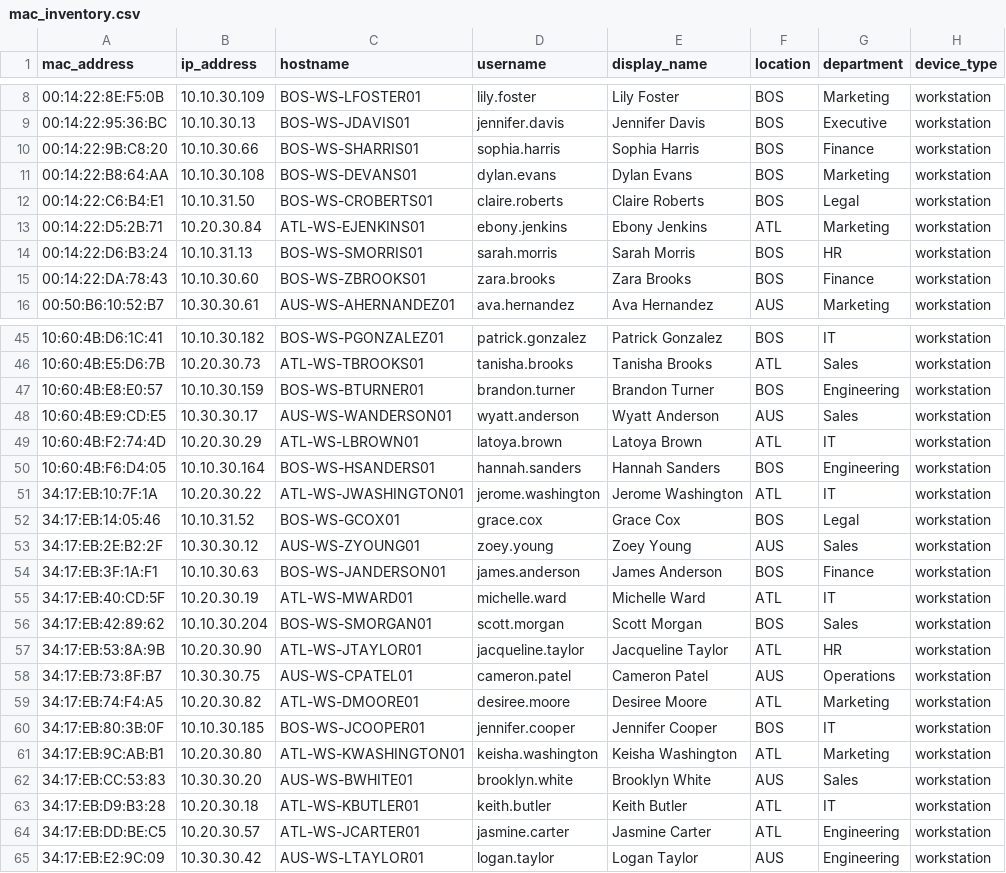
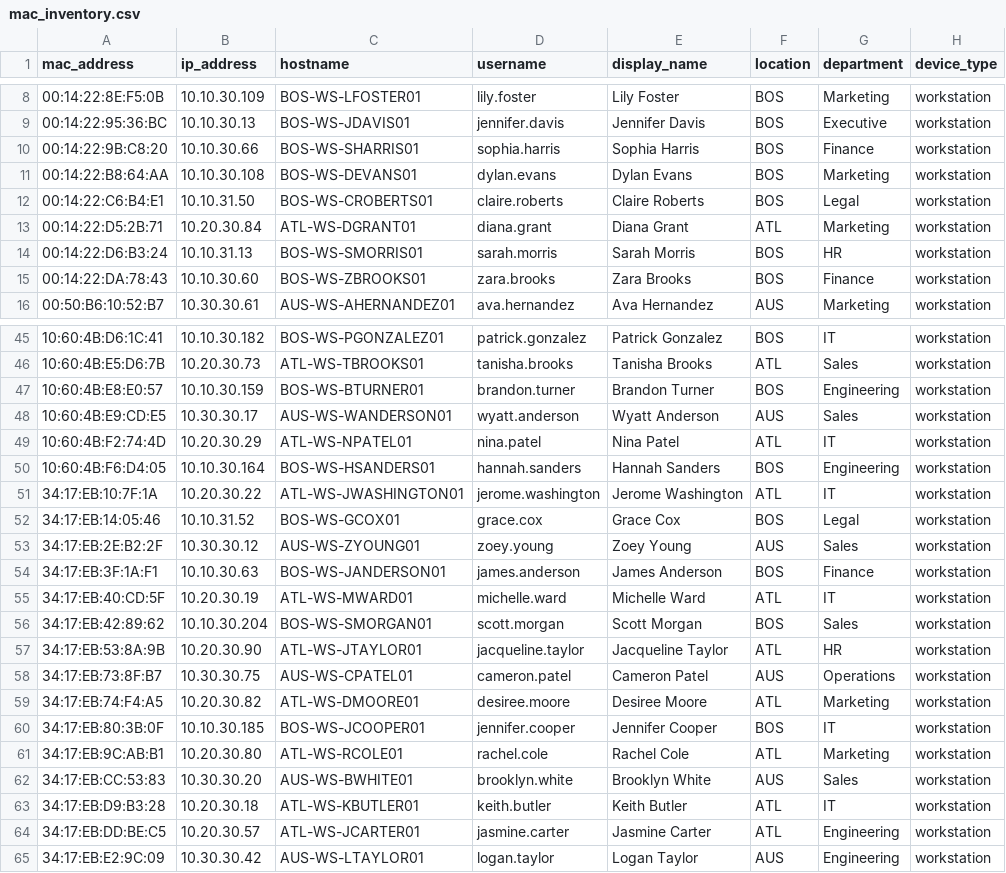
Before and after one commit to lyderhansen/The-Fake-T-Shirt-Company, a CSV file: TheFakeTshirtCompany/TA-FAKE-TSHRT/lookups/mac_inventory.csv, drawn as a sheet; only a part is shown, gaps mark what is left out.

```diff
--- a/TheFakeTshirtCompany/TA-FAKE-TSHRT/lookups/mac_inventory.csv
+++ b/TheFakeTshirtCompany/TA-FAKE-TSHRT/lookups/mac_inventory.csv
@@ -12,3 +12,3 @@ mac_address,ip_address,hostname,username,display_name,location,department,device
 00:14:22:C6:B4:E1,10.10.31.50,BOS-WS-CROBERTS01,claire.roberts,Claire Roberts,BOS,Legal,workstation
-00:14:22:D5:2B:71,10.20.30.84,ATL-WS-EJENKINS01,ebony.jenkins,Ebony Jenkins,ATL,Marketing,workstation
+00:14:22:D5:2B:71,10.20.30.84,ATL-WS-DGRANT01,diana.grant,Diana Grant,ATL,Marketing,workstation
 00:14:22:D6:B3:24,10.10.31.13,BOS-WS-SMORRIS01,sarah.morris,Sarah Morris,BOS,HR,workstation
@@ -48,3 +48,3 @@ mac_address,ip_address,hostname,username,display_name,location,department,device
 10:60:4B:E9:CD:E5,10.30.30.17,AUS-WS-WANDERSON01,wyatt.anderson,Wyatt Anderson,AUS,Sales,workstation
-10:60:4B:F2:74:4D,10.20.30.29,ATL-WS-LBROWN01,latoya.brown,Latoya Brown,ATL,IT,workstation
+10:60:4B:F2:74:4D,10.20.30.29,ATL-WS-NPATEL01,nina.patel,Nina Patel,ATL,IT,workstation
 10:60:4B:F6:D4:05,10.10.30.164,BOS-WS-HSANDERS01,hannah.sanders,Hannah Sanders,BOS,Engineering,workstation
@@ -60,3 +60,3 @@ mac_address,ip_address,hostname,username,display_name,location,department,device
 34:17:EB:80:3B:0F,10.10.30.185,BOS-WS-JCOOPER01,jennifer.cooper,Jennifer Cooper,BOS,IT,workstation
-34:17:EB:9C:AB:B1,10.20.30.80,ATL-WS-KWASHINGTON01,keisha.washington,Keisha Washington,ATL,Marketing,workstation
+34:17:EB:9C:AB:B1,10.20.30.80,ATL-WS-RCOLE01,rachel.cole,Rachel Cole,ATL,Marketing,workstation
 34:17:EB:CC:53:83,10.30.30.20,AUS-WS-BWHITE01,brooklyn.white,Brooklyn White,AUS,Sales,workstation
```
Also changed, not shown: TheFakeTshirtCompany/TA-FAKE-TSHRT/lookups/asset_inventory.csv, TheFakeTshirtCompany/TA-FAKE-TSHRT/lookups/identity_inventory.csv, 7 other files.
